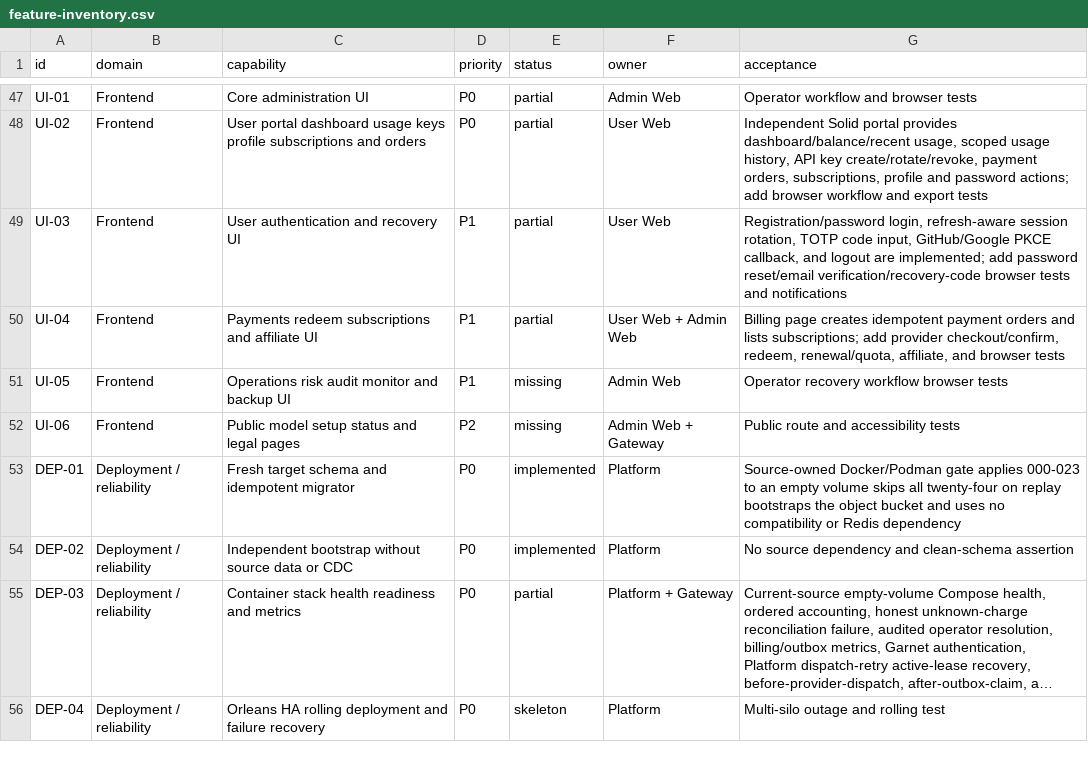
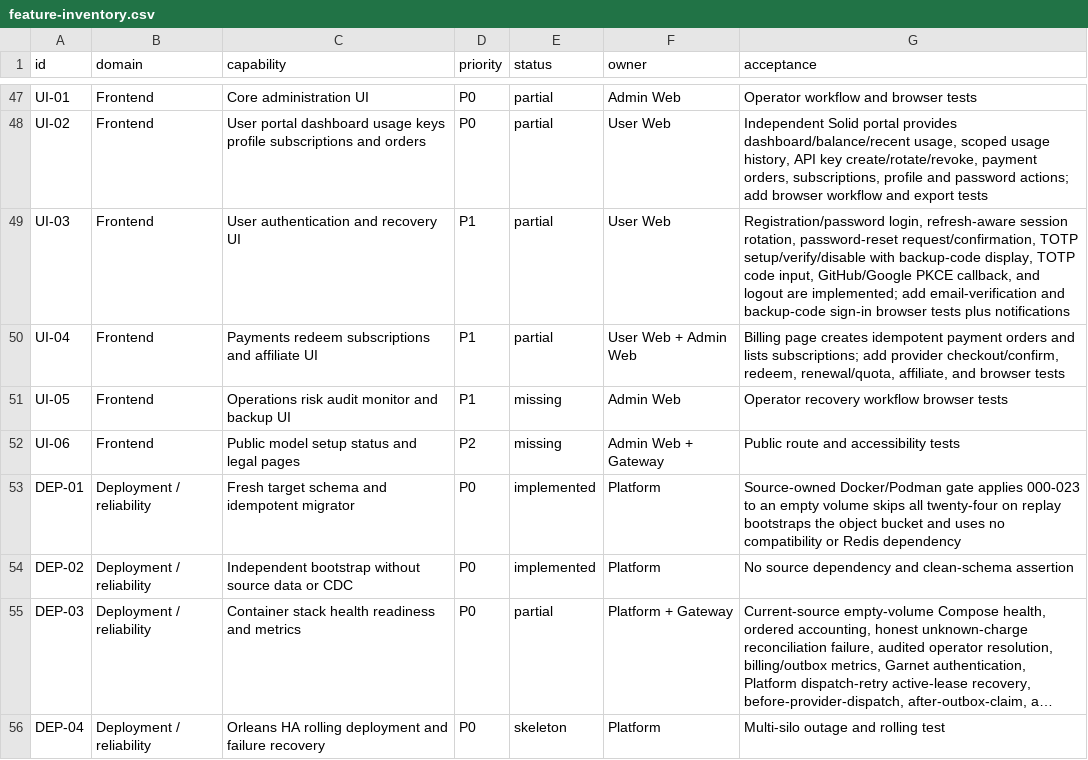
Before and after one commit to GMorandi/ScalaAPI-Platform, a CSV file: docs/rewrite/feature-inventory.csv, drawn as a sheet; only a part is shown, gaps mark what is left out; long unchanged cells end in ….

Commit message:
docs(rewrite): record User Web recovery and TOTP UX
Advance the Platform source checkpoint to 9491ea9 and update the current inventory to 15 User Web TypeScript files and 10 views. Record password recovery and authenticator UI build evidence, clarify remaining browser/email-verification/backup-code gaps, and keep the Garnet-only greenfield release plan current.

```diff
--- a/docs/rewrite/feature-inventory.csv
+++ b/docs/rewrite/feature-inventory.csv
@@ -48,3 +48,3 @@ UI-01,Frontend,Core administration UI,P0,partial,Admin Web,Operator workflow and
 UI-02,Frontend,User portal dashboard usage keys profile subscriptions and orders,P0,partial,User Web,"Independent Solid portal provides dashboard/balance/recent usage, scoped usage history, API key create/rotate/revoke, payment orders, subscriptions, profile and password actions; add browser workflow and export tests"
-UI-03,Frontend,User authentication and recovery UI,P1,partial,User Web,"Registration/password login, refresh-aware session rotation, TOTP code input, GitHub/Google PKCE callback, and logout are implemented; add password reset/email verification/recovery-code browser tests and notifications"
+UI-03,Frontend,User authentication and recovery UI,P1,partial,User Web,"Registration/password login, refresh-aware session rotation, password-reset request/confirmation, TOTP setup/verify/disable with backup-code display, TOTP code input, GitHub/Google PKCE callback, and logout are implemented; add email-verification and backup-code sign-in browser tests plus notifications"
 UI-04,Frontend,Payments redeem subscriptions and affiliate UI,P1,partial,User Web + Admin Web,"Billing page creates idempotent payment orders and lists subscriptions; add provider checkout/confirm, redeem, renewal/quota, affiliate, and browser tests"
```
Also changed, not shown: 4 other files.
